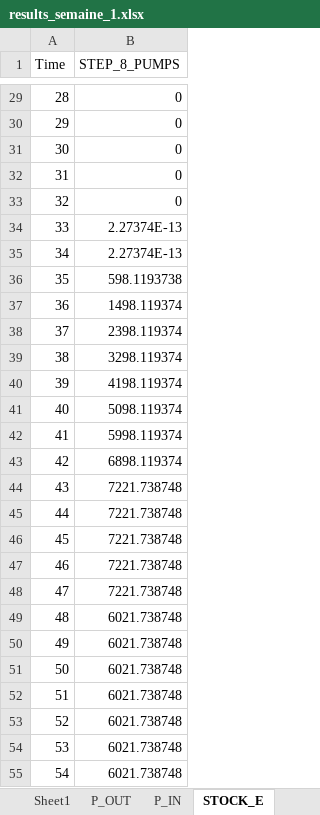
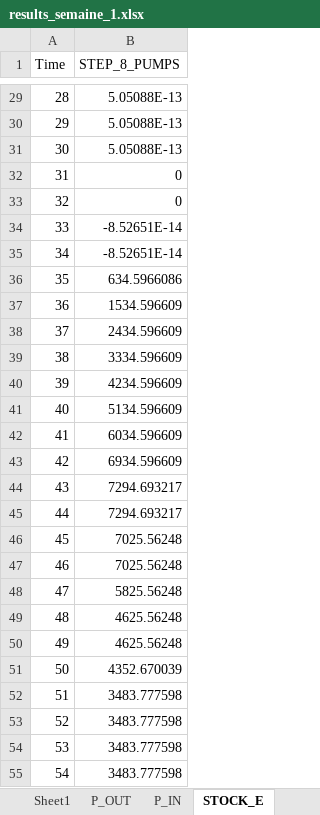
Before and after one commit to anaiisdcm/ete-equilibre-offre-demande, an Excel workbook: sc_ref/results_semaine_1.xlsx, sheet STOCK_E, drawn as a sheet; only a part is shown, gaps mark what is left out; values as stored, in another font and other column widths than the file's, no borders; the diff covers the shown part only; the diff names each change by its address in the sheet, - before the commit and + after, or states it on an @@ line.

```diff
--- a/sc_ref/results_semaine_1.xlsx (sheet STOCK_E)
+++ b/sc_ref/results_semaine_1.xlsx (sheet STOCK_E)
-B29:B31 (STEP_8_PUMPS): 0
+B29:B31 (STEP_8_PUMPS): 5.05088E-13
-B34:B35 (STEP_8_PUMPS): 2.27374E-13
+B34:B35 (STEP_8_PUMPS): -8.52651E-14
-B36 (STEP_8_PUMPS): 598.1193738
+B36 (STEP_8_PUMPS): 634.5966086
-B37 (STEP_8_PUMPS): 1498.119374
+B37 (STEP_8_PUMPS): 1534.596609
-B38 (STEP_8_PUMPS): 2398.119374
+B38 (STEP_8_PUMPS): 2434.596609
-B39 (STEP_8_PUMPS): 3298.119374
+B39 (STEP_8_PUMPS): 3334.596609
-B40 (STEP_8_PUMPS): 4198.119374
+B40 (STEP_8_PUMPS): 4234.596609
-B41 (STEP_8_PUMPS): 5098.119374
+B41 (STEP_8_PUMPS): 5134.596609
-B42 (STEP_8_PUMPS): 5998.119374
+B42 (STEP_8_PUMPS): 6034.596609
-B43 (STEP_8_PUMPS): 6898.119374
+B43 (STEP_8_PUMPS): 6934.596609
-B44:B45 (STEP_8_PUMPS): 7221.738748
+B44:B45 (STEP_8_PUMPS): 7294.693217
-B46:B47 (STEP_8_PUMPS): 7221.738748
+B46:B47 (STEP_8_PUMPS): 7025.56248
-B48 (STEP_8_PUMPS): 7221.738748
+B48 (STEP_8_PUMPS): 5825.56248
-B49:B50 (STEP_8_PUMPS): 6021.738748
+B49:B50 (STEP_8_PUMPS): 4625.56248
-B51 (STEP_8_PUMPS): 6021.738748
+B51 (STEP_8_PUMPS): 4352.670039
-B52:B55 (STEP_8_PUMPS): 6021.738748
+B52:B55 (STEP_8_PUMPS): 3483.777598
```
Also changed, not shown: 156 edited cells elsewhere in this sheet, sheet P_OUT, sheet P_IN, sheet COSTS, sheet ASSETS_STATE, sc_ref/results_semaine_4.xlsx, sc_ref/results_semaine_45.xlsx, 51 other files.
